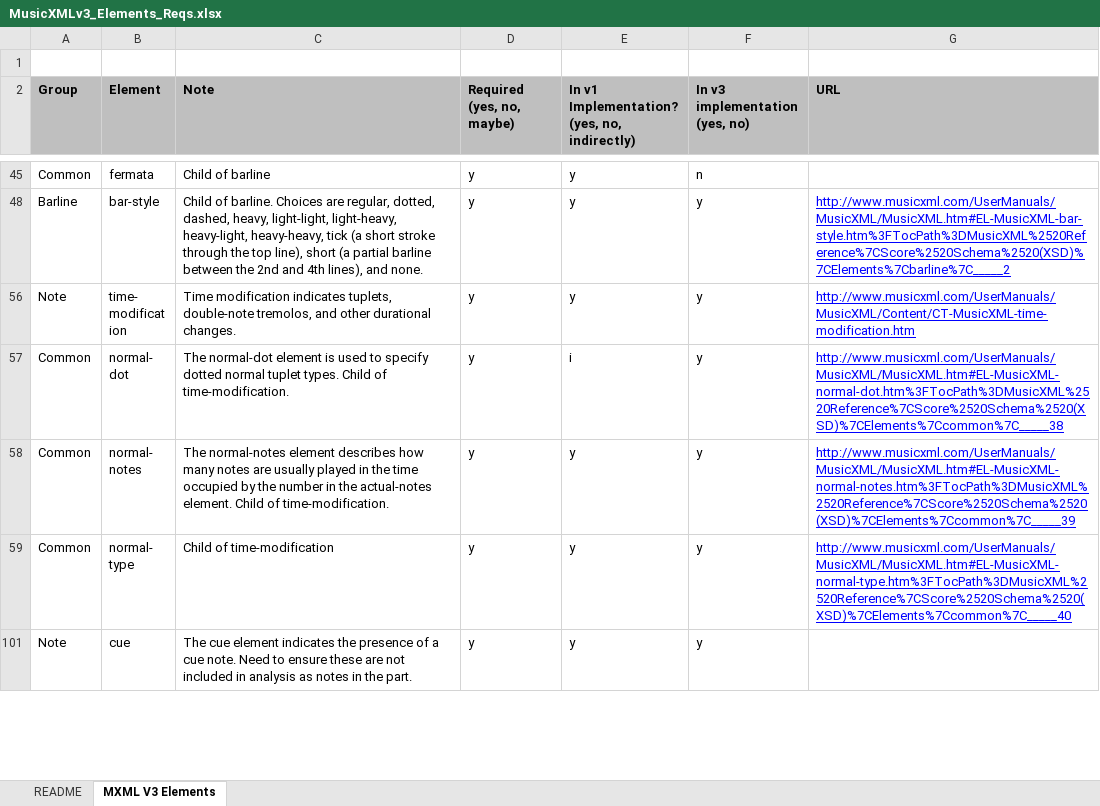
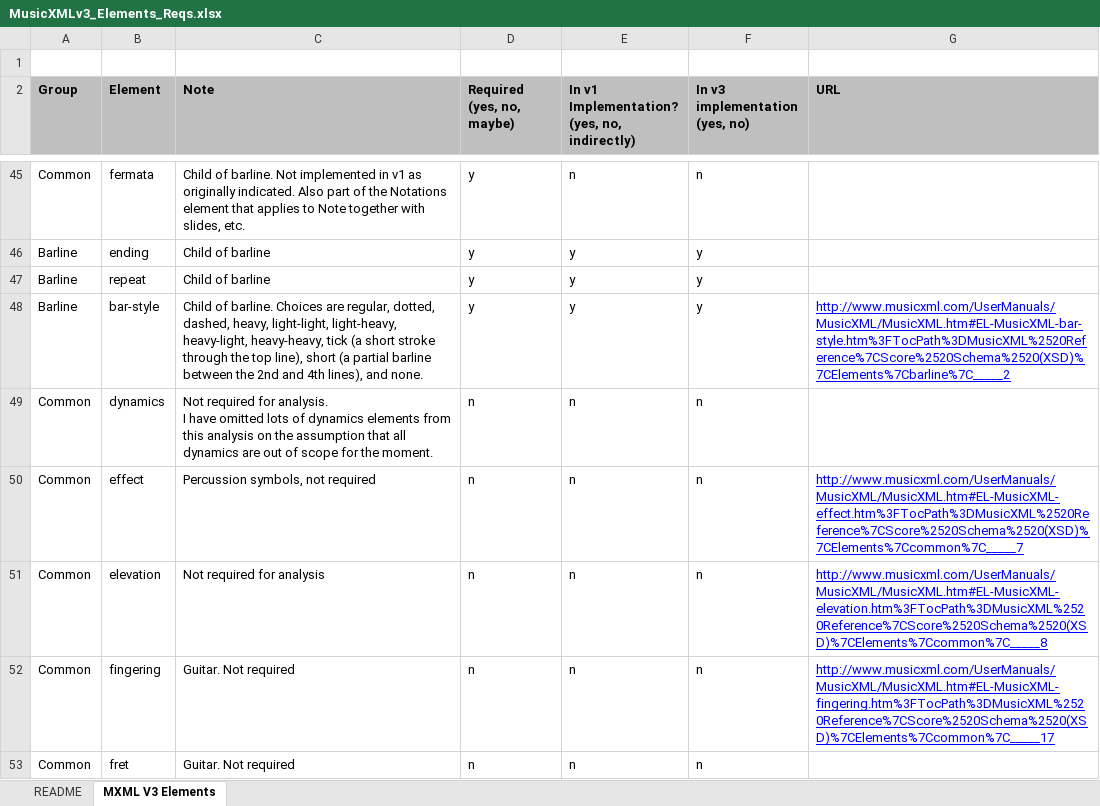
Before and after one commit to jjstoessel/CASMAT, an Excel workbook: imusant old/Documentation/MusicXMLv3_Elements_Reqs.xlsx, sheet MXML V3 Elements, drawn as a sheet; only a part is shown, gaps mark what is left out; the shorter side is filled out with more unchanged rows; values as stored, in another font and other column widths than the file's, no borders; conditional formats not drawn; ↵ is a line break in a cell; the diff covers the shown part only; the diff names each change by its address in the sheet, - before the commit and + after, or states it on an @@ line.

Commit message:
Added comments on some elements into the MusicXML v3 Elements spreadsheet.  See the stories in Iteration 19 for a list.

```diff
--- a/imusant old/Documentation/MusicXMLv3_Elements_Reqs.xlsx (sheet MXML V3 Elements)
+++ b/imusant old/Documentation/MusicXMLv3_Elements_Reqs.xlsx (sheet MXML V3 Elements)
-C45 (Note): Child of barline
+C45 (Note): Child of barline. Not implemented in v1 as originally indicated. Also part of the Notations element that applies to Note together with slides, etc.
-E45: y
+E45: n
@@ row 46 unhidden: Barline | ending | Child of barline | y | y | y @@
@@ row 47 unhidden: Barline | repeat | Child of barline | y | y | y @@
@@ row 49 unhidden: Common | dynamics | Not required for analysis. ↵ I have omitted lots of dynamics elements from this analysis on the assumption that all dynamics are out of scope for the moment. | n | n | n @@
@@ row 50 unhidden: Common | effect | Percussion symbols, not required | n | n | n | http://www.musicxml.com/UserManuals/MusicXML/MusicXML.htm#EL-MusicXML-effect.htm%3FTocPath%3DMusicXML%2520Reference%7CScore%2520Schema%2520(XSD)%7CElements%7Ccommon%7C_____7 @@
@@ row 51 unhidden: Common | elevation | Not required for analysis | n | n | n | http://www.musicxml.com/UserManuals/MusicXML/MusicXML.htm#EL-MusicXML-elevation.htm%3FTocPath%3DMusicXML%2520Reference%7CScore%2520Schema%2520(XSD)%7CElements%7Ccommon%7C_____8 @@
@@ row 52 unhidden: Common | fingering | Guitar. Not required | n | n | n | http://www.musicxml.com/UserManuals/MusicXML/MusicXML.htm#EL-MusicXML-fingering.htm%3FTocPath%3DMusicXML%2520Reference%7CScore%2520Schema%2520(XSD)%7CElements%7Ccommon%7C_____17 @@
@@ row 53 unhidden: Common | fret | Guitar. Not required | n | n | n @@
```
Also changed, not shown: 181 hidden or unhidden rows and 7 edited cells elsewhere in this sheet.
